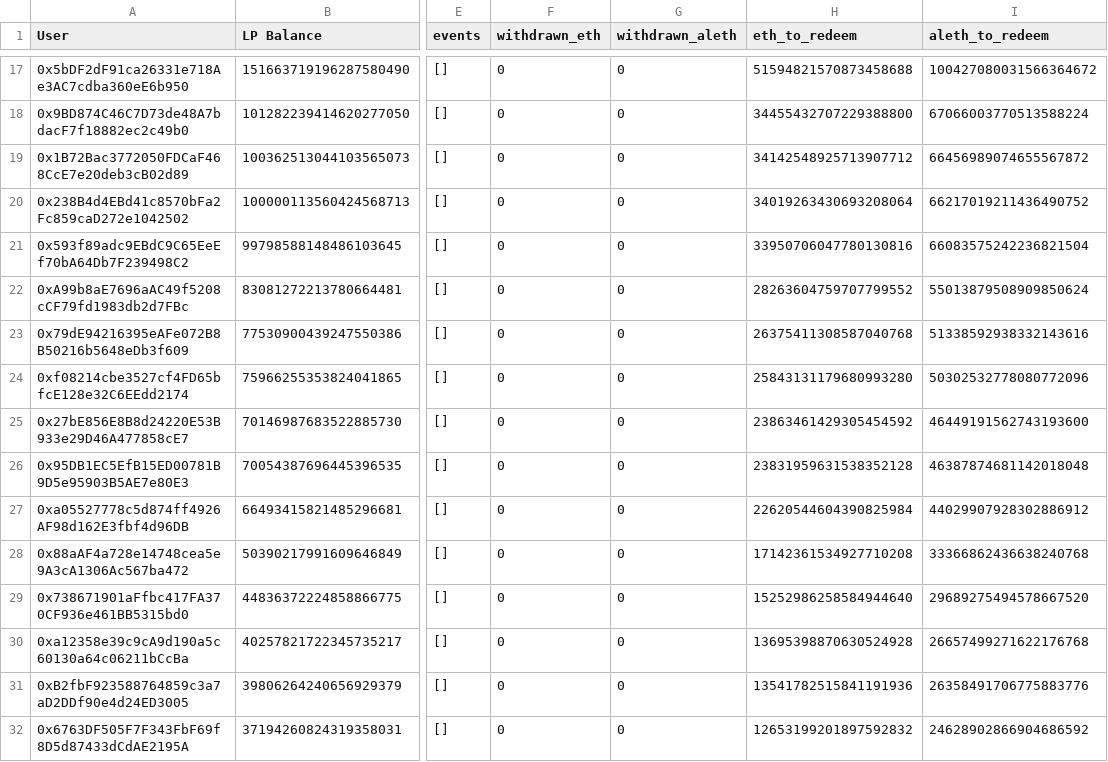
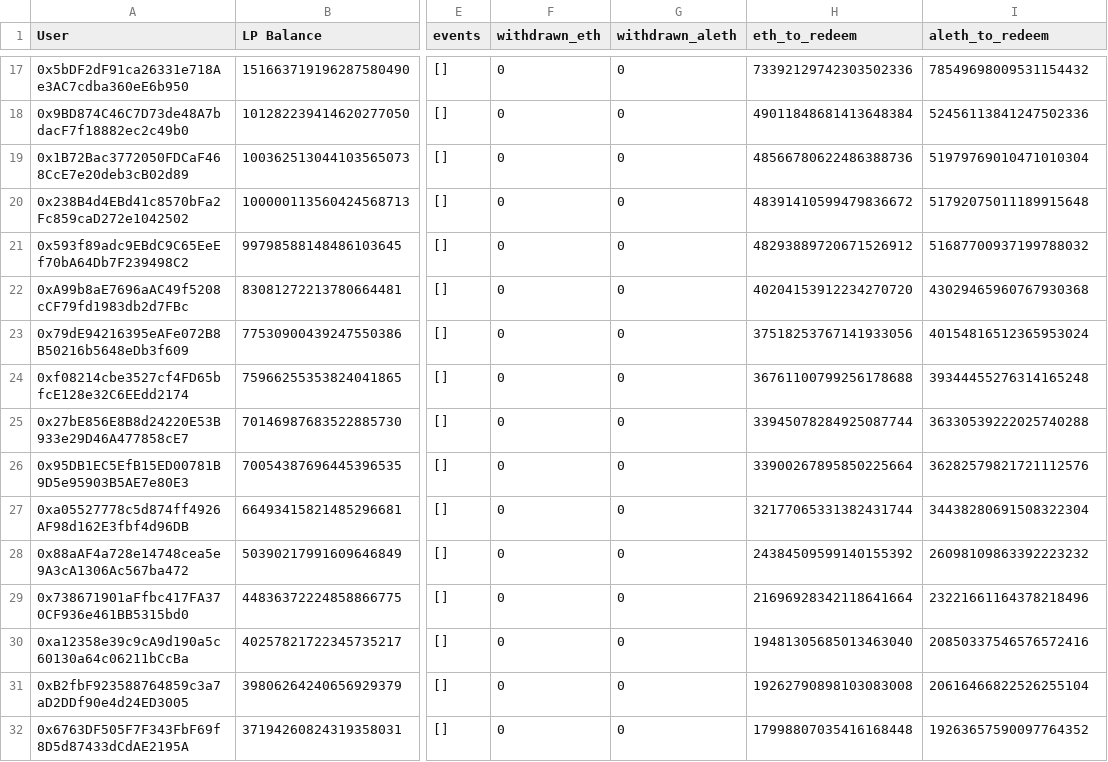
Before and after one commit to curvefi/curve-snapshot, a CSV file: data/aleth/convex_snapshot.csv, drawn as a sheet; only a part is shown, gaps mark what is left out; the diff covers the shown part only; the diff names each change by its address in the sheet, - before the commit and + after, or states it on an @@ line.

```diff
--- a/data/aleth/convex_snapshot.csv
+++ b/data/aleth/convex_snapshot.csv
-H17 (eth_to_redeem): 51594821570873458688
+H17 (eth_to_redeem): 73392129742303502336
-I17 (aleth_to_redeem): 100427080031566364672
+I17 (aleth_to_redeem): 78549698009531154432
-H18 (eth_to_redeem): 34455432707229388800
+H18 (eth_to_redeem): 49011848681413648384
-I18 (aleth_to_redeem): 67066003770513588224
+I18 (aleth_to_redeem): 52456113841247502336
-H19 (eth_to_redeem): 34142548925713907712
+H19 (eth_to_redeem): 48566780622486388736
-I19 (aleth_to_redeem): 66456989074655567872
+I19 (aleth_to_redeem): 51979769010471010304
-H20 (eth_to_redeem): 34019263430693208064
+H20 (eth_to_redeem): 48391410599479836672
-I20 (aleth_to_redeem): 66217019211436490752
+I20 (aleth_to_redeem): 51792075011189915648
-H21 (eth_to_redeem): 33950706047780130816
+H21 (eth_to_redeem): 48293889720671526912
-I21 (aleth_to_redeem): 66083575242236821504
+I21 (aleth_to_redeem): 51687700937199788032
-H22 (eth_to_redeem): 28263604759707799552
+H22 (eth_to_redeem): 40204153912234270720
-I22 (aleth_to_redeem): 55013879508909850624
+I22 (aleth_to_redeem): 43029465960767930368
-H23 (eth_to_redeem): 26375411308587040768
+H23 (eth_to_redeem): 37518253767141933056
-I23 (aleth_to_redeem): 51338592938332143616
+I23 (aleth_to_redeem): 40154816512365953024
-H24 (eth_to_redeem): 25843131179680993280
+H24 (eth_to_redeem): 36761100799256178688
-I24 (aleth_to_redeem): 50302532778080772096
+I24 (aleth_to_redeem): 39344455276314165248
-H25 (eth_to_redeem): 23863461429305454592
+H25 (eth_to_redeem): 33945078284925087744
-I25 (aleth_to_redeem): 46449191562743193600
+I25 (aleth_to_redeem): 36330539222025740288
-H26 (eth_to_redeem): 23831959631538352128
+H26 (eth_to_redeem): 33900267895850225664
-I26 (aleth_to_redeem): 46387874681142018048
+I26 (aleth_to_redeem): 36282579821721112576
-H27 (eth_to_redeem): 22620544604390825984
+H27 (eth_to_redeem): 32177065331382431744
-I27 (aleth_to_redeem): 44029907928302886912
+I27 (aleth_to_redeem): 34438280691508322304
-H28 (eth_to_redeem): 17142361534927710208
+H28 (eth_to_redeem): 24384509599140155392
-I28 (aleth_to_redeem): 33366862436638240768
+I28 (aleth_to_redeem): 26098109863392223232
-H29 (eth_to_redeem): 15252986258584944640
+H29 (eth_to_redeem): 21696928342118641664
-I29 (aleth_to_redeem): 29689275494578667520
+I29 (aleth_to_redeem): 23221661164378218496
-H30 (eth_to_redeem): 13695398870630524928
+H30 (eth_to_redeem): 19481305685013463040
-I30 (aleth_to_redeem): 26657499271622176768
+I30 (aleth_to_redeem): 20850337546576572416
-H31 (eth_to_redeem): 13541782515841191936
+H31 (eth_to_redeem): 19262790898103083008
-I31 (aleth_to_redeem): 26358491706775883776
+I31 (aleth_to_redeem): 20616466822526255104
-H32 (eth_to_redeem): 12653199201897592832
+H32 (eth_to_redeem): 17998807035416168448
-I32 (aleth_to_redeem): 24628902866904686592
+I32 (aleth_to_redeem): 19263657590097764352
```
Also changed, not shown: 108 edited cells elsewhere in this file, data/aleth/alch_old_overall.csv, data/aleth/convex_overall.csv, 25 other files.
